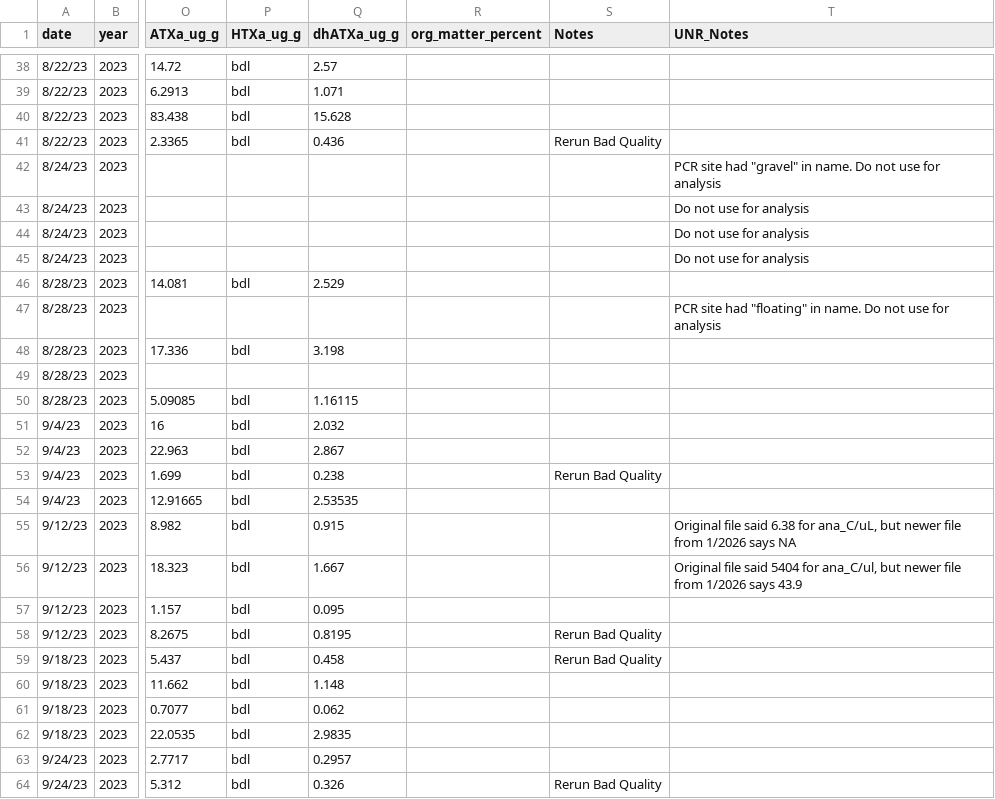
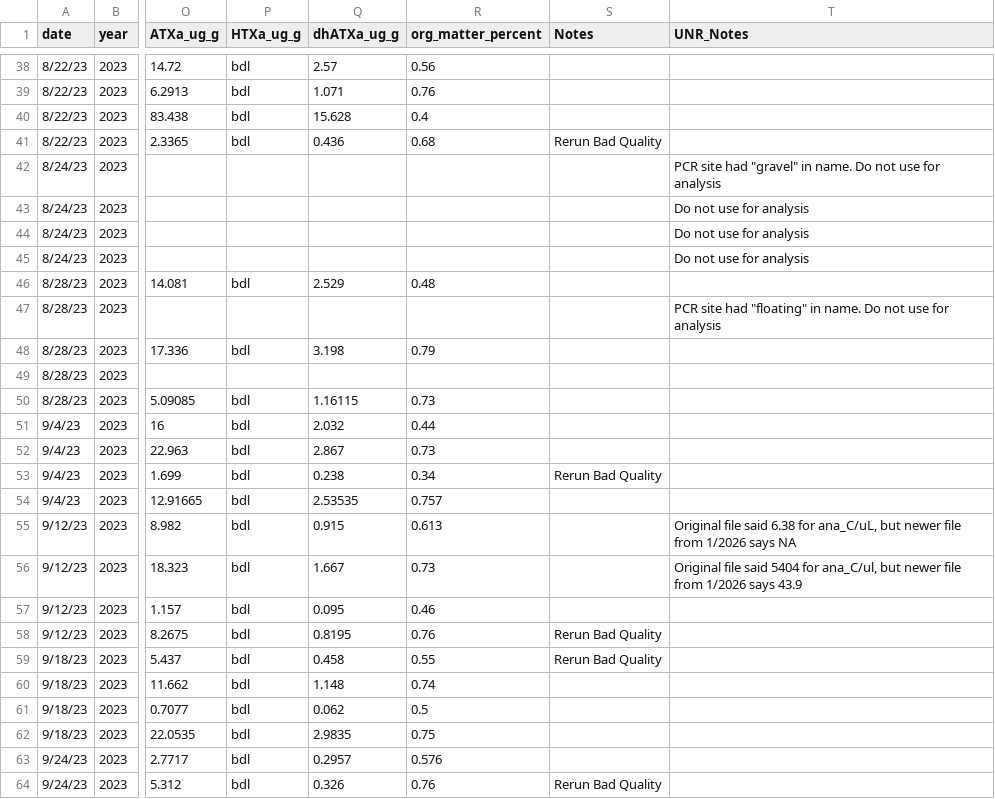
Before and after one commit to janetticdrift/River_HAB_Modeling, a CSV file: data/qPCR_Anatoxins.csv, drawn as a sheet; only a part is shown, gaps mark what is left out; the diff covers the shown part only; the diff names each change by its address in the sheet, - before the commit and + after, or states it on an @@ line.

Commit message:
Add percent organic matter data from 2023 to qPCR anatoxins datasheet

```diff
--- a/data/qPCR_Anatoxins.csv
+++ b/data/qPCR_Anatoxins.csv
-R38 (org_matter_percent): (empty)
+R38 (org_matter_percent): 0.56
-R39 (org_matter_percent): (empty)
+R39 (org_matter_percent): 0.76
-R40 (org_matter_percent): (empty)
+R40 (org_matter_percent): 0.4
-R41 (org_matter_percent): (empty)
+R41 (org_matter_percent): 0.68
-R46 (org_matter_percent): (empty)
+R46 (org_matter_percent): 0.48
-R48 (org_matter_percent): (empty)
+R48 (org_matter_percent): 0.79
-R50 (org_matter_percent): (empty)
+R50 (org_matter_percent): 0.73
-R51 (org_matter_percent): (empty)
+R51 (org_matter_percent): 0.44
-R52 (org_matter_percent): (empty)
+R52 (org_matter_percent): 0.73
-R53 (org_matter_percent): (empty)
+R53 (org_matter_percent): 0.34
-R54 (org_matter_percent): (empty)
+R54 (org_matter_percent): 0.757
-R55 (org_matter_percent): (empty)
+R55 (org_matter_percent): 0.613
-R56 (org_matter_percent): (empty)
+R56 (org_matter_percent): 0.73
-R57 (org_matter_percent): (empty)
+R57 (org_matter_percent): 0.46
-R58 (org_matter_percent): (empty)
+R58 (org_matter_percent): 0.76
-R59 (org_matter_percent): (empty)
+R59 (org_matter_percent): 0.55
-R60 (org_matter_percent): (empty)
+R60 (org_matter_percent): 0.74
-R61 (org_matter_percent): (empty)
+R61 (org_matter_percent): 0.5
-R62 (org_matter_percent): (empty)
+R62 (org_matter_percent): 0.75
-R63 (org_matter_percent): (empty)
+R63 (org_matter_percent): 0.576
-R64 (org_matter_percent): (empty)
+R64 (org_matter_percent): 0.76
```
Also changed, not shown: 55 edited cells elsewhere in this file, 1 other file.
